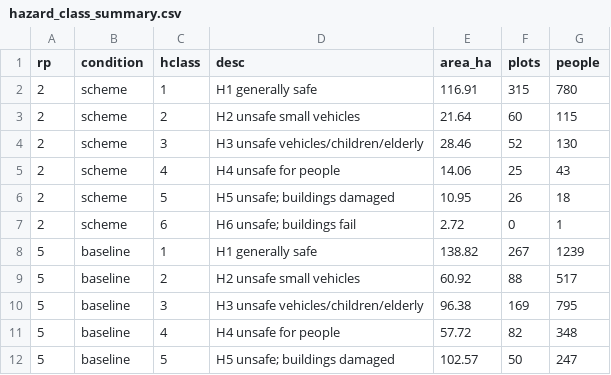
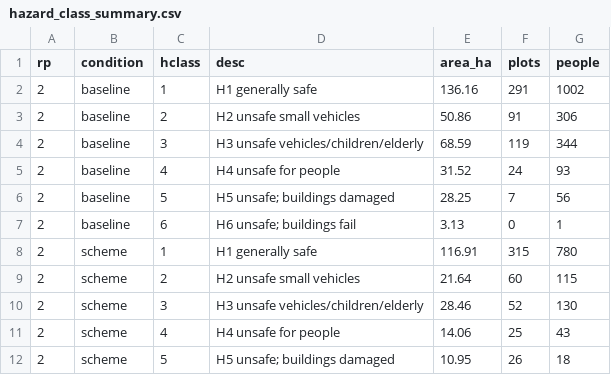
Before and after one commit to mojikone/Risk-and-Cost-Benefit-Analysis, a CSV file: output/hazard/hazard_class_summary.csv, drawn as a sheet; only a part is shown; the shorter side is filled out with more unchanged rows.

```diff
--- a/output/hazard/hazard_class_summary.csv
+++ b/output/hazard/hazard_class_summary.csv
@@ -1,2 +1,8 @@
 rp,condition,hclass,desc,area_ha,plots,people
+2,baseline,1,H1 generally safe,136.16,291,1002
+2,baseline,2,H2 unsafe small vehicles,50.86,91,306
+2,baseline,3,H3 unsafe vehicles/children/elderly,68.59,119,344
+2,baseline,4,H4 unsafe for people,31.52,24,93
+2,baseline,5,H5 unsafe; buildings damaged,28.25,7,56
+2,baseline,6,H6 unsafe; buildings fail,3.13,0,1
 2,scheme,1,H1 generally safe,116.91,315,780
```
Also changed, not shown: output/hazard/hazard_by_rp.csv, 14 other files.
